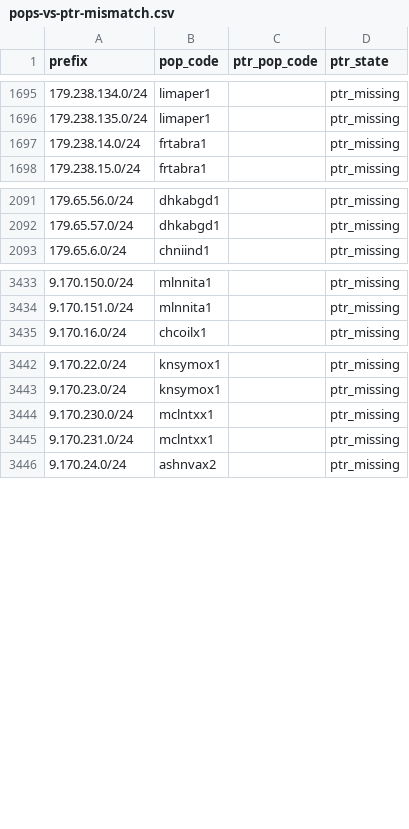
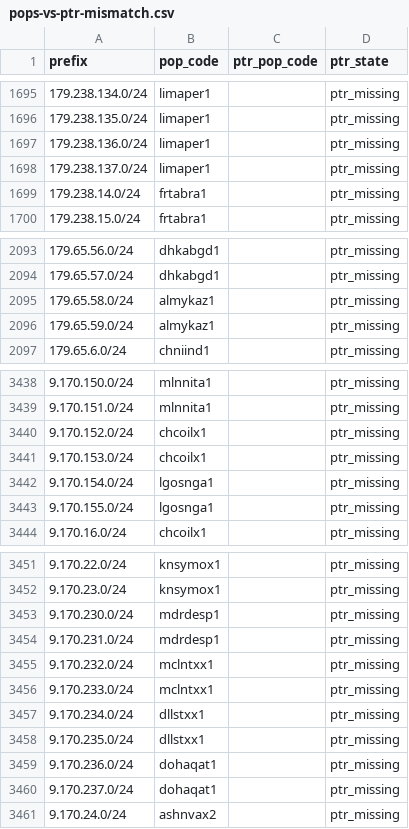
Before and after one commit to ipanalytics/Sat-geoip, a CSV file: outputs/pops-vs-ptr-mismatch.csv, drawn as a sheet; only a part is shown, gaps mark what is left out; the diff covers the shown part only.

```diff
--- a/outputs/pops-vs-ptr-mismatch.csv
+++ b/outputs/pops-vs-ptr-mismatch.csv
@@ -1696,2 +1696,4 @@ prefix,pop_code,ptr_pop_code,ptr_state
 179.238.135.0/24,limaper1,,ptr_missing
+179.238.136.0/24,limaper1,,ptr_missing
+179.238.137.0/24,limaper1,,ptr_missing
 179.238.14.0/24,frtabra1,,ptr_missing
@@ -2092,2 +2094,4 @@ prefix,pop_code,ptr_pop_code,ptr_state
 179.65.57.0/24,dhkabgd1,,ptr_missing
+179.65.58.0/24,almykaz1,,ptr_missing
+179.65.59.0/24,almykaz1,,ptr_missing
 179.65.6.0/24,chniind1,,ptr_missing
@@ -3434,2 +3439,6 @@ prefix,pop_code,ptr_pop_code,ptr_state
 9.170.151.0/24,mlnnita1,,ptr_missing
+9.170.152.0/24,chcoilx1,,ptr_missing
+9.170.153.0/24,chcoilx1,,ptr_missing
+9.170.154.0/24,lgosnga1,,ptr_missing
+9.170.155.0/24,lgosnga1,,ptr_missing
 9.170.16.0/24,chcoilx1,,ptr_missing
@@ -3443,4 +3452,10 @@ prefix,pop_code,ptr_pop_code,ptr_state
 9.170.23.0/24,knsymox1,,ptr_missing
-9.170.230.0/24,mclntxx1,,ptr_missing
-9.170.231.0/24,mclntxx1,,ptr_missing
+9.170.230.0/24,mdrdesp1,,ptr_missing
+9.170.231.0/24,mdrdesp1,,ptr_missing
+9.170.232.0/24,mclntxx1,,ptr_missing
+9.170.233.0/24,mclntxx1,,ptr_missing
+9.170.234.0/24,dllstxx1,,ptr_missing
+9.170.235.0/24,dllstxx1,,ptr_missing
+9.170.236.0/24,dohaqat1,,ptr_missing
+9.170.237.0/24,dohaqat1,,ptr_missing
 9.170.24.0/24,ashnvax2,,ptr_missing
```
Also changed, not shown: 3 added rows and 15 edited cells elsewhere in this file, outputs/prefix-changes.csv, outputs/starlink-geoip-vs-bgp.csv, 10 other files.
